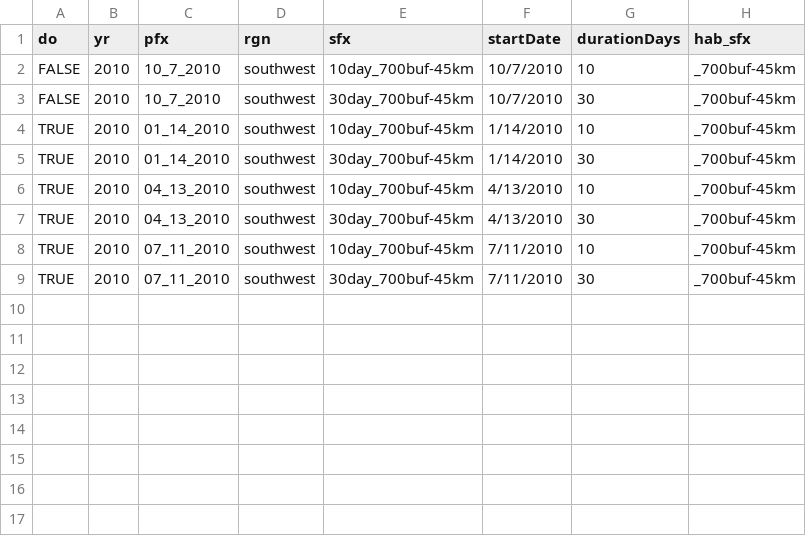
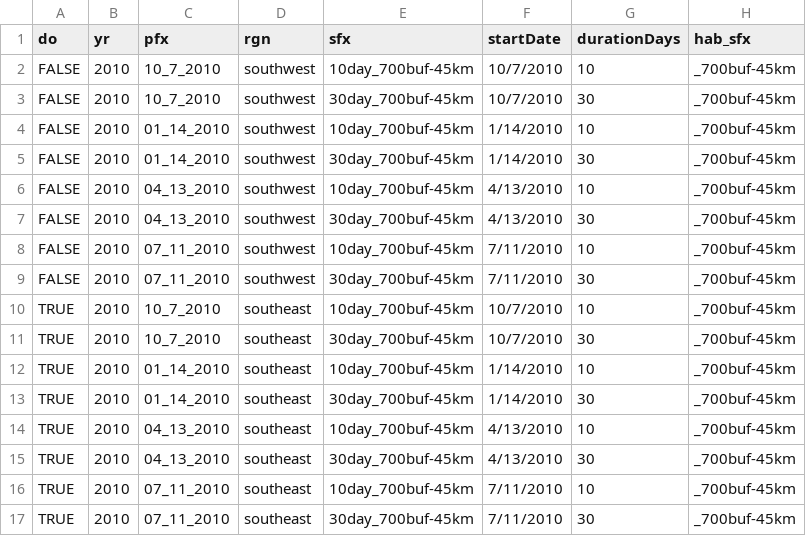
Before and after one commit to marinebon/connectivity, a CSV file: runs_todo_2010.csv, drawn as a sheet.

```diff
--- a/runs_todo_2010.csv
+++ b/runs_todo_2010.csv
@@ -3,7 +3,15 @@ FALSE,2010,10_7_2010,southwest,10day_700buf-45km,10/7/2010,10,_700buf-45km
 FALSE,2010,10_7_2010,southwest,30day_700buf-45km,10/7/2010,30,_700buf-45km
-TRUE,2010,01_14_2010,southwest,10day_700buf-45km,1/14/2010,10,_700buf-45km
-TRUE,2010,01_14_2010,southwest,30day_700buf-45km,1/14/2010,30,_700buf-45km
-TRUE,2010,04_13_2010,southwest,10day_700buf-45km,4/13/2010,10,_700buf-45km
-TRUE,2010,04_13_2010,southwest,30day_700buf-45km,4/13/2010,30,_700buf-45km
-TRUE,2010,07_11_2010,southwest,10day_700buf-45km,7/11/2010,10,_700buf-45km
-TRUE,2010,07_11_2010,southwest,30day_700buf-45km,7/11/2010,30,_700buf-45km
+FALSE,2010,01_14_2010,southwest,10day_700buf-45km,1/14/2010,10,_700buf-45km
+FALSE,2010,01_14_2010,southwest,30day_700buf-45km,1/14/2010,30,_700buf-45km
+FALSE,2010,04_13_2010,southwest,10day_700buf-45km,4/13/2010,10,_700buf-45km
+FALSE,2010,04_13_2010,southwest,30day_700buf-45km,4/13/2010,30,_700buf-45km
+FALSE,2010,07_11_2010,southwest,10day_700buf-45km,7/11/2010,10,_700buf-45km
+FALSE,2010,07_11_2010,southwest,30day_700buf-45km,7/11/2010,30,_700buf-45km
+TRUE,2010,10_7_2010,southeast,10day_700buf-45km,10/7/2010,10,_700buf-45km
+TRUE,2010,10_7_2010,southeast,30day_700buf-45km,10/7/2010,30,_700buf-45km
+TRUE,2010,01_14_2010,southeast,10day_700buf-45km,1/14/2010,10,_700buf-45km
+TRUE,2010,01_14_2010,southeast,30day_700buf-45km,1/14/2010,30,_700buf-45km
+TRUE,2010,04_13_2010,southeast,10day_700buf-45km,4/13/2010,10,_700buf-45km
+TRUE,2010,04_13_2010,southeast,30day_700buf-45km,4/13/2010,30,_700buf-45km
+TRUE,2010,07_11_2010,southeast,10day_700buf-45km,7/11/2010,10,_700buf-45km
+TRUE,2010,07_11_2010,southeast,30day_700buf-45km,7/11/2010,30,_700buf-45km
```
Also changed, not shown: runs_todo_2009.csv, runs_todo_2011.csv, 1 other file.
